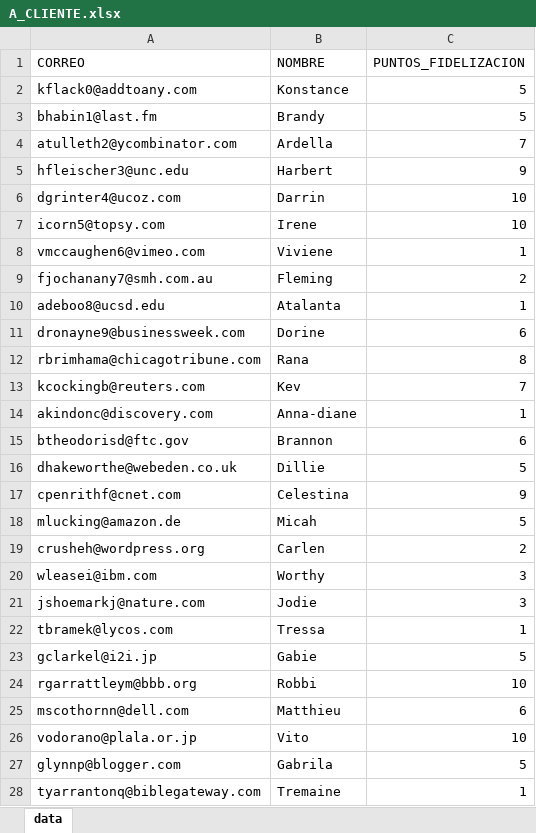
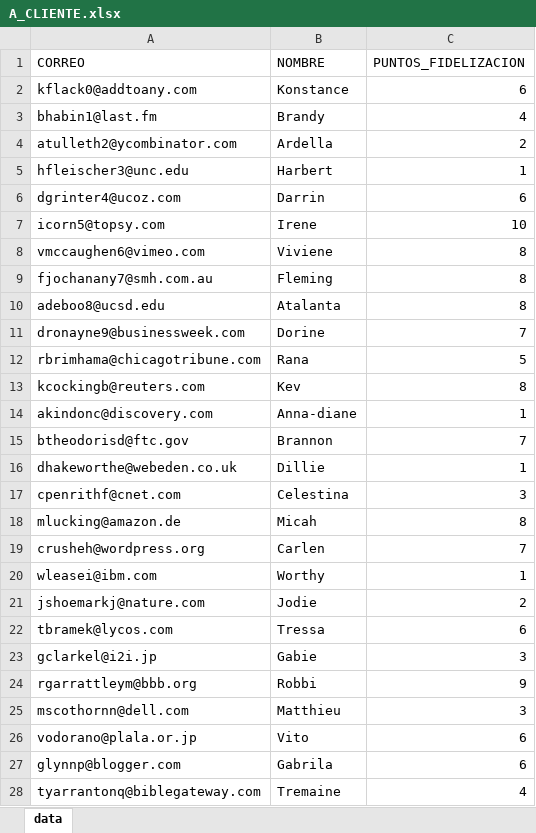
Before and after one commit to cccardenas/sistrans, an Excel workbook: superAndes-jdo/data/A_CLIENTE.xlsx, sheet data, drawn as a sheet; only a part is shown; values as stored, in another font and other column widths than the file's, no borders; the diff covers the shown part only; the diff names each change by its address in the sheet, - before the commit and + after, or states it on an @@ line.

```diff
--- a/superAndes-jdo/data/A_CLIENTE.xlsx (sheet data)
+++ b/superAndes-jdo/data/A_CLIENTE.xlsx (sheet data)
-C2 (PUNTOS_FIDELIZACION): 5
+C2 (PUNTOS_FIDELIZACION): 6
-C3 (PUNTOS_FIDELIZACION): 5
+C3 (PUNTOS_FIDELIZACION): 4
-C4 (PUNTOS_FIDELIZACION): 7
+C4 (PUNTOS_FIDELIZACION): 2
-C5 (PUNTOS_FIDELIZACION): 9
+C5 (PUNTOS_FIDELIZACION): 1
-C6 (PUNTOS_FIDELIZACION): 10
+C6 (PUNTOS_FIDELIZACION): 6
-C8 (PUNTOS_FIDELIZACION): 1
+C8 (PUNTOS_FIDELIZACION): 8
-C9 (PUNTOS_FIDELIZACION): 2
+C9 (PUNTOS_FIDELIZACION): 8
-C10 (PUNTOS_FIDELIZACION): 1
+C10 (PUNTOS_FIDELIZACION): 8
-C11 (PUNTOS_FIDELIZACION): 6
+C11 (PUNTOS_FIDELIZACION): 7
-C12 (PUNTOS_FIDELIZACION): 8
+C12 (PUNTOS_FIDELIZACION): 5
-C13 (PUNTOS_FIDELIZACION): 7
+C13 (PUNTOS_FIDELIZACION): 8
-C15 (PUNTOS_FIDELIZACION): 6
+C15 (PUNTOS_FIDELIZACION): 7
-C16 (PUNTOS_FIDELIZACION): 5
+C16 (PUNTOS_FIDELIZACION): 1
-C17 (PUNTOS_FIDELIZACION): 9
+C17 (PUNTOS_FIDELIZACION): 3
-C18 (PUNTOS_FIDELIZACION): 5
+C18 (PUNTOS_FIDELIZACION): 8
-C19 (PUNTOS_FIDELIZACION): 2
+C19 (PUNTOS_FIDELIZACION): 7
-C20 (PUNTOS_FIDELIZACION): 3
+C20 (PUNTOS_FIDELIZACION): 1
-C21 (PUNTOS_FIDELIZACION): 3
+C21 (PUNTOS_FIDELIZACION): 2
-C22 (PUNTOS_FIDELIZACION): 1
+C22 (PUNTOS_FIDELIZACION): 6
-C23 (PUNTOS_FIDELIZACION): 5
+C23 (PUNTOS_FIDELIZACION): 3
-C24 (PUNTOS_FIDELIZACION): 10
+C24 (PUNTOS_FIDELIZACION): 9
-C25 (PUNTOS_FIDELIZACION): 6
+C25 (PUNTOS_FIDELIZACION): 3
-C26 (PUNTOS_FIDELIZACION): 10
+C26 (PUNTOS_FIDELIZACION): 6
-C27 (PUNTOS_FIDELIZACION): 5
+C27 (PUNTOS_FIDELIZACION): 6
-C28 (PUNTOS_FIDELIZACION): 1
+C28 (PUNTOS_FIDELIZACION): 4
```
Also changed, not shown: 869 edited cells elsewhere in this sheet, 3 other files.
